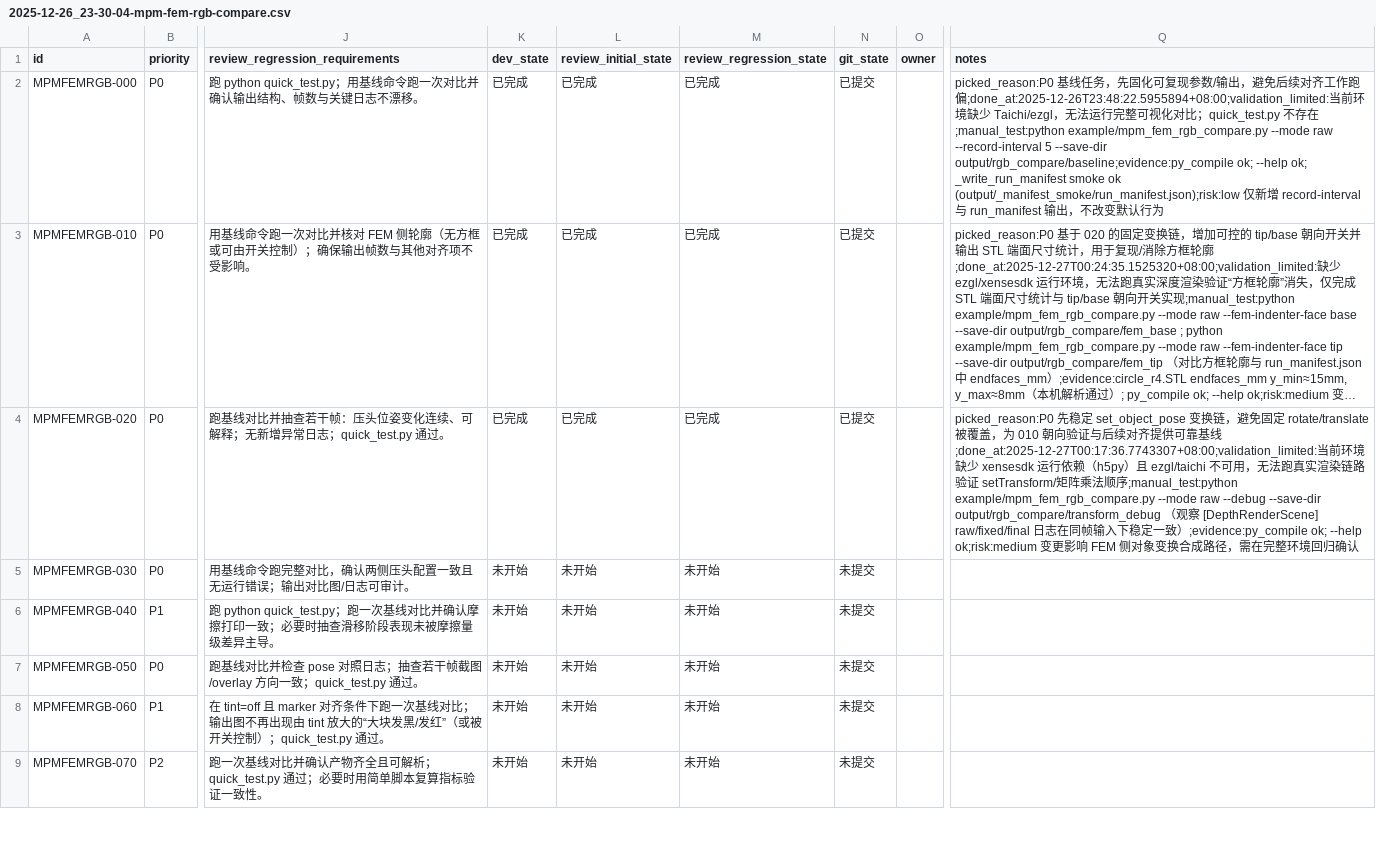
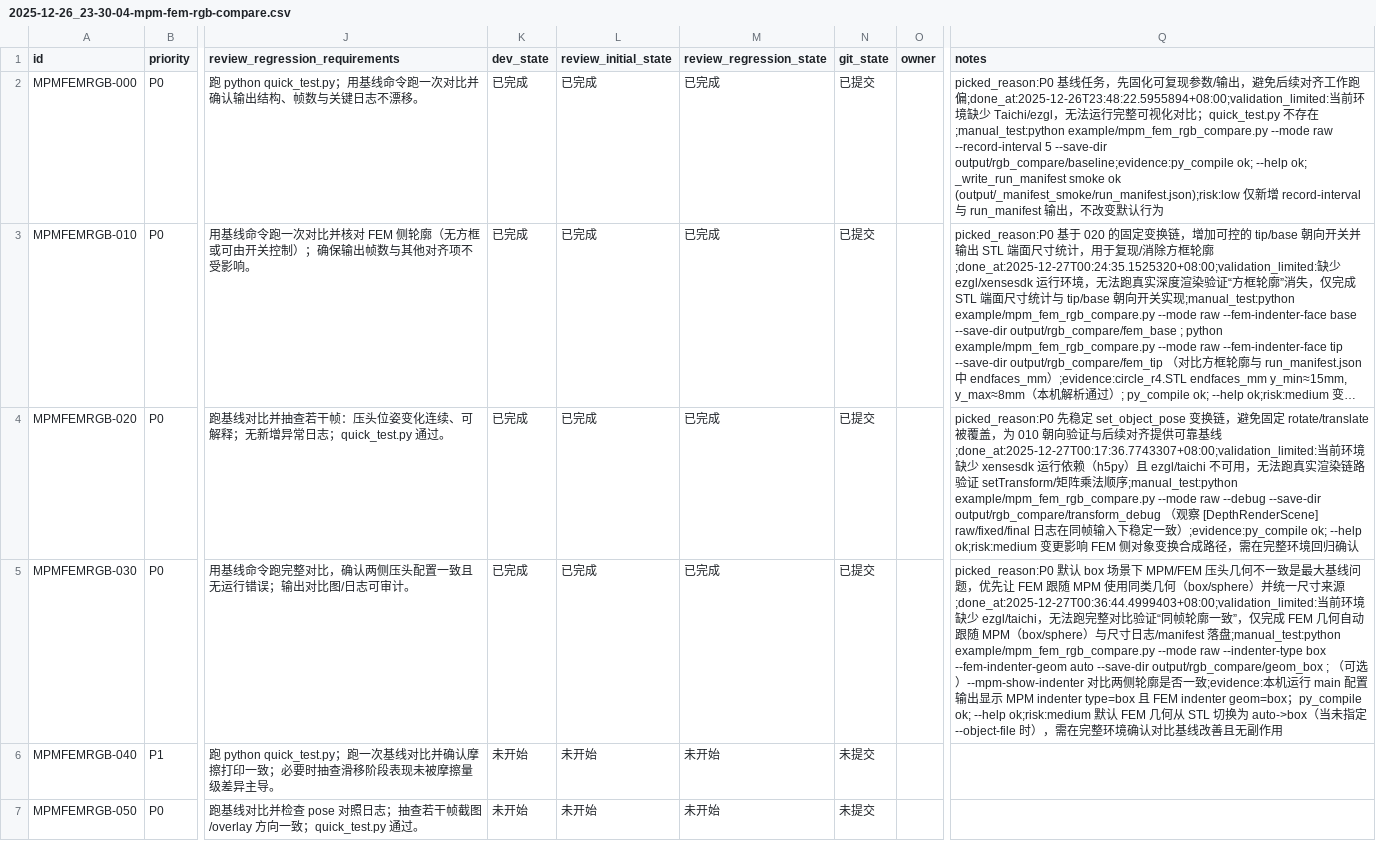
Before and after one commit to pris0n-jpg/xenmpm, a CSV file: issues/2025-12-26_23-30-04-mpm-fem-rgb-compare.csv, drawn as a sheet; only a part is shown, gaps mark what is left out; the shorter side is filled out with more unchanged rows; long unchanged cells end in …; the diff names each change by its address in the sheet, - before the commit and + after, or states it on an @@ line.

```diff
--- a/issues/2025-12-26_23-30-04-mpm-fem-rgb-compare.csv
+++ b/issues/2025-12-26_23-30-04-mpm-fem-rgb-compare.csv
-K5 (dev_state): 未开始
+K5 (dev_state): 已完成
-L5 (review_initial_state): 未开始
+L5 (review_initial_state): 已完成
-M5 (review_regression_state): 未开始
+M5 (review_regression_state): 已完成
-N5 (git_state): 未提交
+N5 (git_state): 已提交
-Q5 (notes): (empty)
+Q5 (notes): picked_reason:P0 默认 box 场景下 MPM/FEM 压头几何不一致是最大基线问题，优先让 FEM 跟随 MPM 使用同类几何（box/sphere）并统一尺寸来源;done_at:2025-12-27T00:36:44.4999403+08:00;validation_limited:当前环境缺少 ezgl/taichi，无法跑完整对比验证“同帧轮廓一致”，仅完成 FEM 几何自动跟随 MPM（box/sphere）与尺寸日志/manifest 落盘;manual_test:python example/mpm_fem_rgb_compare.py --mode raw --indenter-type box --fem-indenter-geom auto --save-dir output/rgb_compare/geom_box ; （可选）--mpm-show-indenter 对比两侧轮廓是否一致;evidence:本机运行 main 配置输出显示 MPM indenter type=box 且 FEM indenter geom=box；py_compile ok; --help ok;risk:medium 默认 FEM 几何从 STL 切换为 auto->box（当未指定 --object-file 时），需在完整环境确认对比基线改善且无副作用
```
Also changed, not shown: 1 other file.
